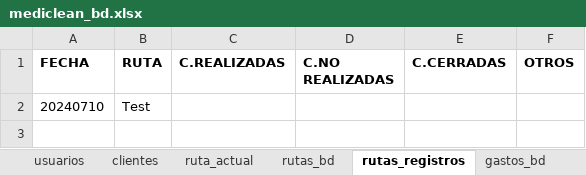
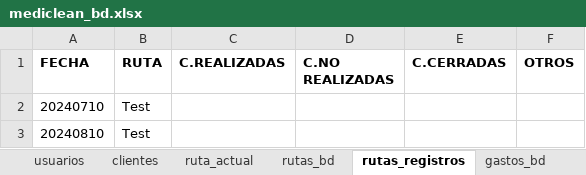
Before and after one commit to Ishovias/mc-ruta-admin, an Excel workbook: bd/mediclean_bd.xlsx, sheet rutas_registros, drawn as a sheet; values as stored, in another font and other column widths than the file's, no borders; the diff names each change by its address in the sheet, - before the commit and + after, or states it on an @@ line.

Commit message:
Trabajando en logica de rutas

```diff
--- a/bd/mediclean_bd.xlsx (sheet rutas_registros)
+++ b/bd/mediclean_bd.xlsx (sheet rutas_registros)
+row 3: 20240810 | Test
```
Also changed, not shown: 3 other files.
